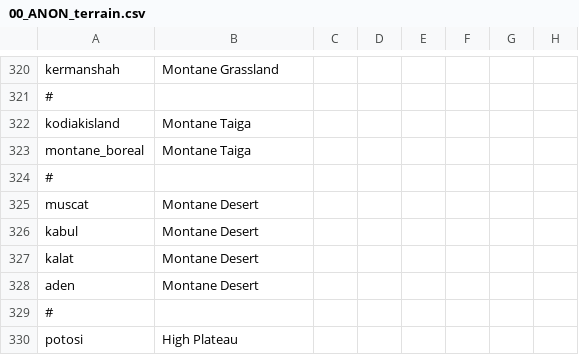
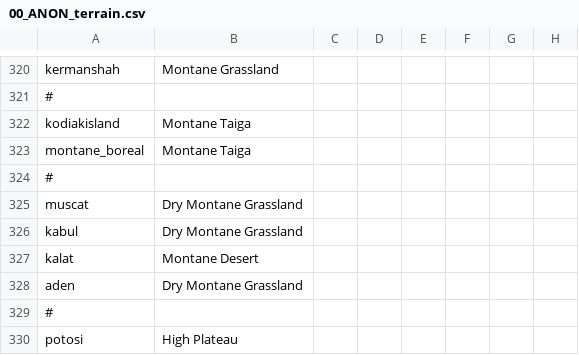
Before and after one commit to TurningPointNovocherkassk/Historical_Bloat_Mod, a CSV file: ANON_HFM/localisation/00_ANON_terrain.csv, drawn as a sheet; only a part is shown, gaps mark what is left out; the diff names each change by its address in the sheet, - before the commit and + after, or states it on an @@ line.

```diff
--- a/ANON_HFM/localisation/00_ANON_terrain.csv
+++ b/ANON_HFM/localisation/00_ANON_terrain.csv
-B325:B326: Montane Desert
+B325:B326: Dry Montane Grassland
-B328: Montane Desert
+B328: Dry Montane Grassland
```
Also changed, not shown: 3 other files.
